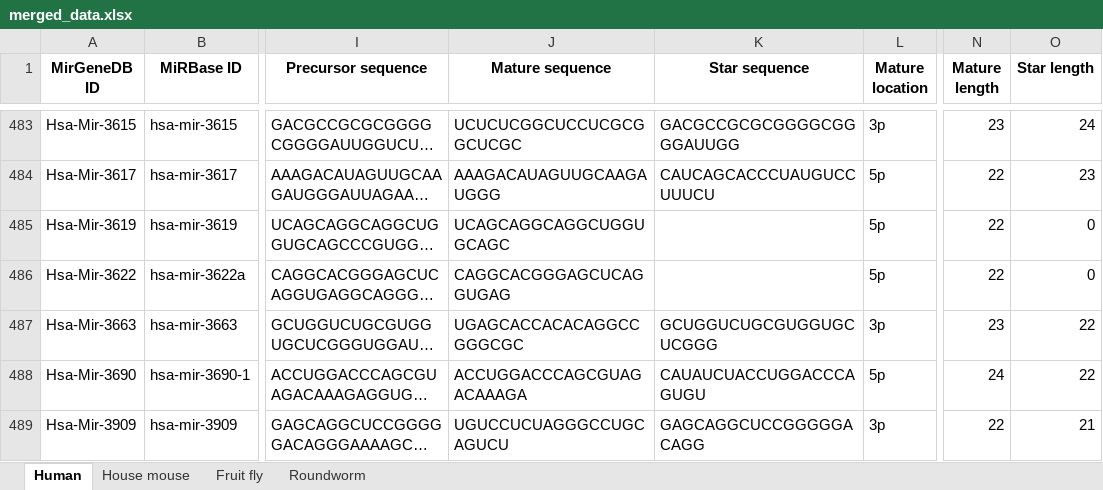
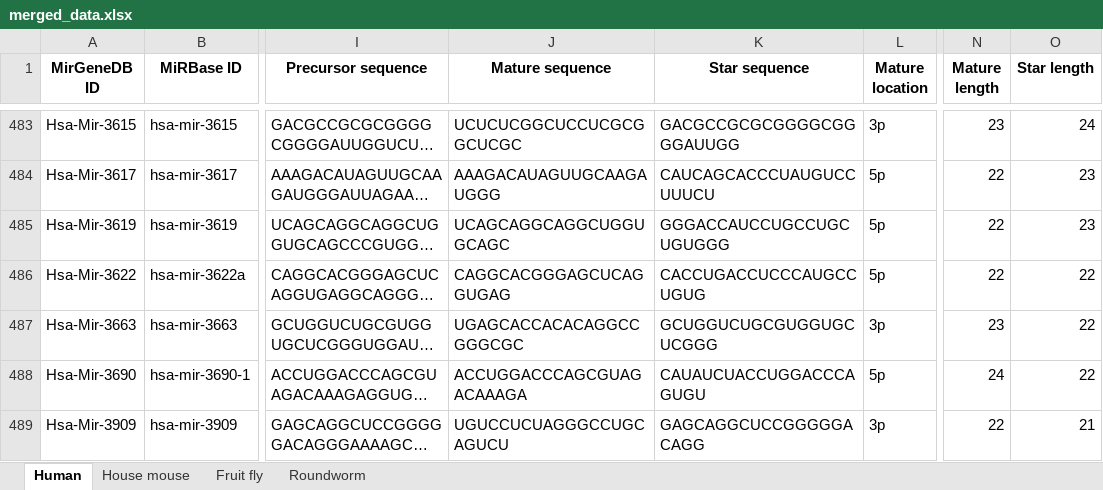
Before and after one commit to sariddangerpowers/bio1, an Excel workbook: merged_data.xlsx, sheet Human, drawn as a sheet; only a part is shown, gaps mark what is left out; long unchanged cells end in …; values as stored, in another font and other column widths than the file's, no borders; the diff covers the shown part only; the diff names each change by its address in the sheet, - before the commit and + after, or states it on an @@ line.

```diff
--- a/merged_data.xlsx (sheet Human)
+++ b/merged_data.xlsx (sheet Human)
-K485 (Star sequence): (empty)
+K485 (Star sequence): GGGACCAUCCUGCCUGCUGUGGG
-O485 (Star length): 0
+O485 (Star length): 23
-K486 (Star sequence): (empty)
+K486 (Star sequence): CACCUGACCUCCCAUGCCUGUG
-O486 (Star length): 0
+O486 (Star length): 22
```
Also changed, not shown: 86 edited cells elsewhere in this sheet, sheet House mouse, sheet Fruit fly, sheet Roundworm, 22 other files.
